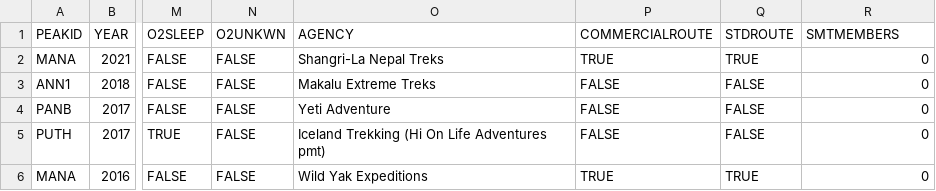
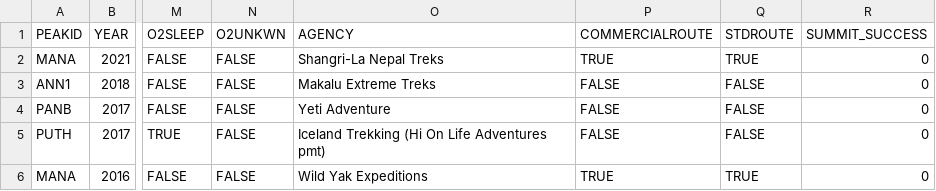
Before and after one commit to dpmacisaac/FinalProject-CPSC322, a CSV file: data/322-Final-Dataset.csv, drawn as a sheet; only a part is shown, gaps mark what is left out; the diff names each change by its address in the sheet, - before the commit and + after, or states it on an @@ line.

Commit message:
added frequency charts for summit success

```diff
--- a/data/322-Final-Dataset.csv
+++ b/data/322-Final-Dataset.csv
-R1: SMTMEMBERS
+R1: SUMMIT_SUCCESS
```
Also changed, not shown: 2 other files.
